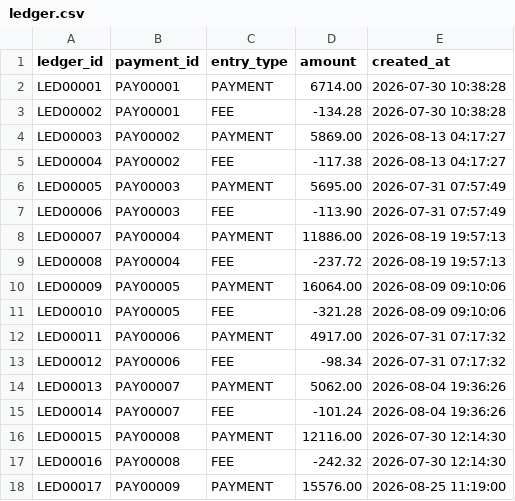
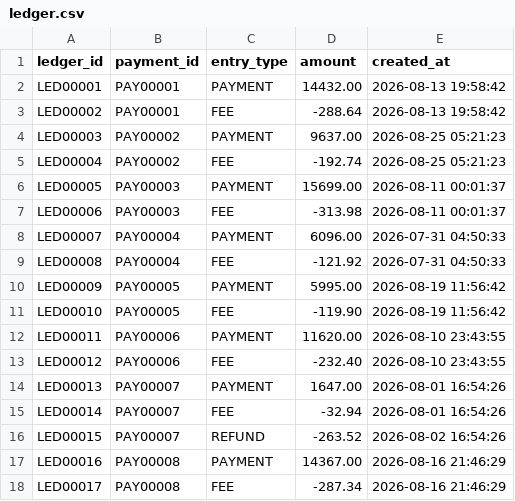
Before and after one commit to Ankit-pro908/ai-finance-controller, a CSV file: data/ledger.csv, drawn as a sheet; only a part is shown; the diff covers the shown part only.

```diff
--- a/data/ledger.csv
+++ b/data/ledger.csv
@@ -1,18 +1,18 @@
 ledger_id,payment_id,entry_type,amount,created_at
-LED00001,PAY00001,PAYMENT,6714.00,2026-07-30 10:38:28
-LED00002,PAY00001,FEE,-134.28,2026-07-30 10:38:28
-LED00003,PAY00002,PAYMENT,5869.00,2026-08-13 04:17:27
-LED00004,PAY00002,FEE,-117.38,2026-08-13 04:17:27
-LED00005,PAY00003,PAYMENT,5695.00,2026-07-31 07:57:49
-LED00006,PAY00003,FEE,-113.90,2026-07-31 07:57:49
-LED00007,PAY00004,PAYMENT,11886.00,2026-08-19 19:57:13
-LED00008,PAY00004,FEE,-237.72,2026-08-19 19:57:13
-LED00009,PAY00005,PAYMENT,16064.00,2026-08-09 09:10:06
-LED00010,PAY00005,FEE,-321.28,2026-08-09 09:10:06
-LED00011,PAY00006,PAYMENT,4917.00,2026-07-31 07:17:32
-LED00012,PAY00006,FEE,-98.34,2026-07-31 07:17:32
-LED00013,PAY00007,PAYMENT,5062.00,2026-08-04 19:36:26
-LED00014,PAY00007,FEE,-101.24,2026-08-04 19:36:26
-LED00015,PAY00008,PAYMENT,12116.00,2026-07-30 12:14:30
-LED00016,PAY00008,FEE,-242.32,2026-07-30 12:14:30
-LED00017,PAY00009,PAYMENT,15576.00,2026-08-25 11:19:00
+LED00001,PAY00001,PAYMENT,14432.00,2026-08-13 19:58:42
+LED00002,PAY00001,FEE,-288.64,2026-08-13 19:58:42
+LED00003,PAY00002,PAYMENT,9637.00,2026-08-25 05:21:23
+LED00004,PAY00002,FEE,-192.74,2026-08-25 05:21:23
+LED00005,PAY00003,PAYMENT,15699.00,2026-08-11 00:01:37
+LED00006,PAY00003,FEE,-313.98,2026-08-11 00:01:37
+LED00007,PAY00004,PAYMENT,6096.00,2026-07-31 04:50:33
+LED00008,PAY00004,FEE,-121.92,2026-07-31 04:50:33
+LED00009,PAY00005,PAYMENT,5995.00,2026-08-19 11:56:42
+LED00010,PAY00005,FEE,-119.90,2026-08-19 11:56:42
+LED00011,PAY00006,PAYMENT,11620.00,2026-08-10 23:43:55
+LED00012,PAY00006,FEE,-232.40,2026-08-10 23:43:55
+LED00013,PAY00007,PAYMENT,1647.00,2026-08-01 16:54:26
+LED00014,PAY00007,FEE,-32.94,2026-08-01 16:54:26
+LED00015,PAY00007,REFUND,-263.52,2026-08-02 16:54:26
+LED00016,PAY00008,PAYMENT,14367.00,2026-08-16 21:46:29
+LED00017,PAY00008,FEE,-287.34,2026-08-16 21:46:29
```
Also changed, not shown: 1 added row and 82 edited cells elsewhere in this file, data/customers.csv, data/orders.csv, 9 other files.
